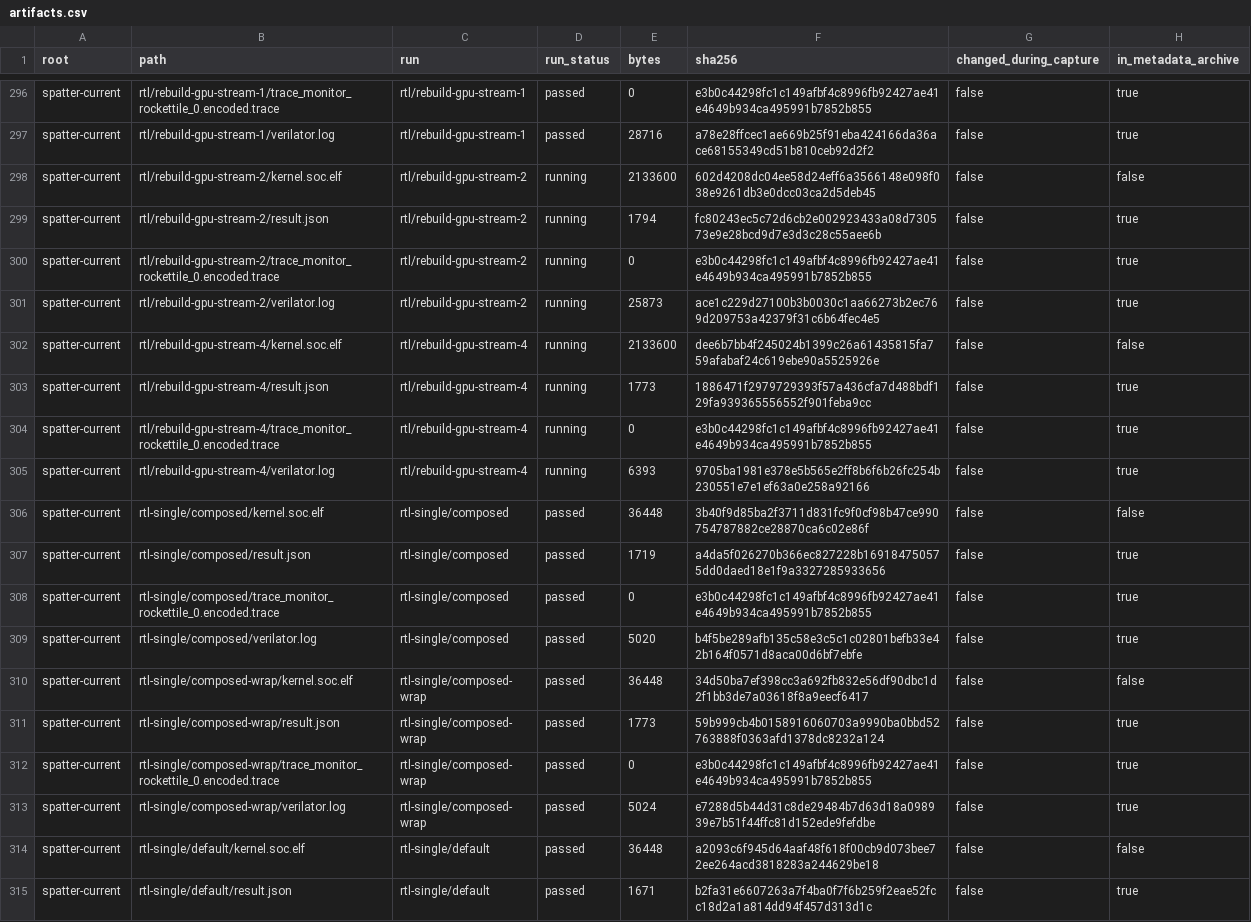
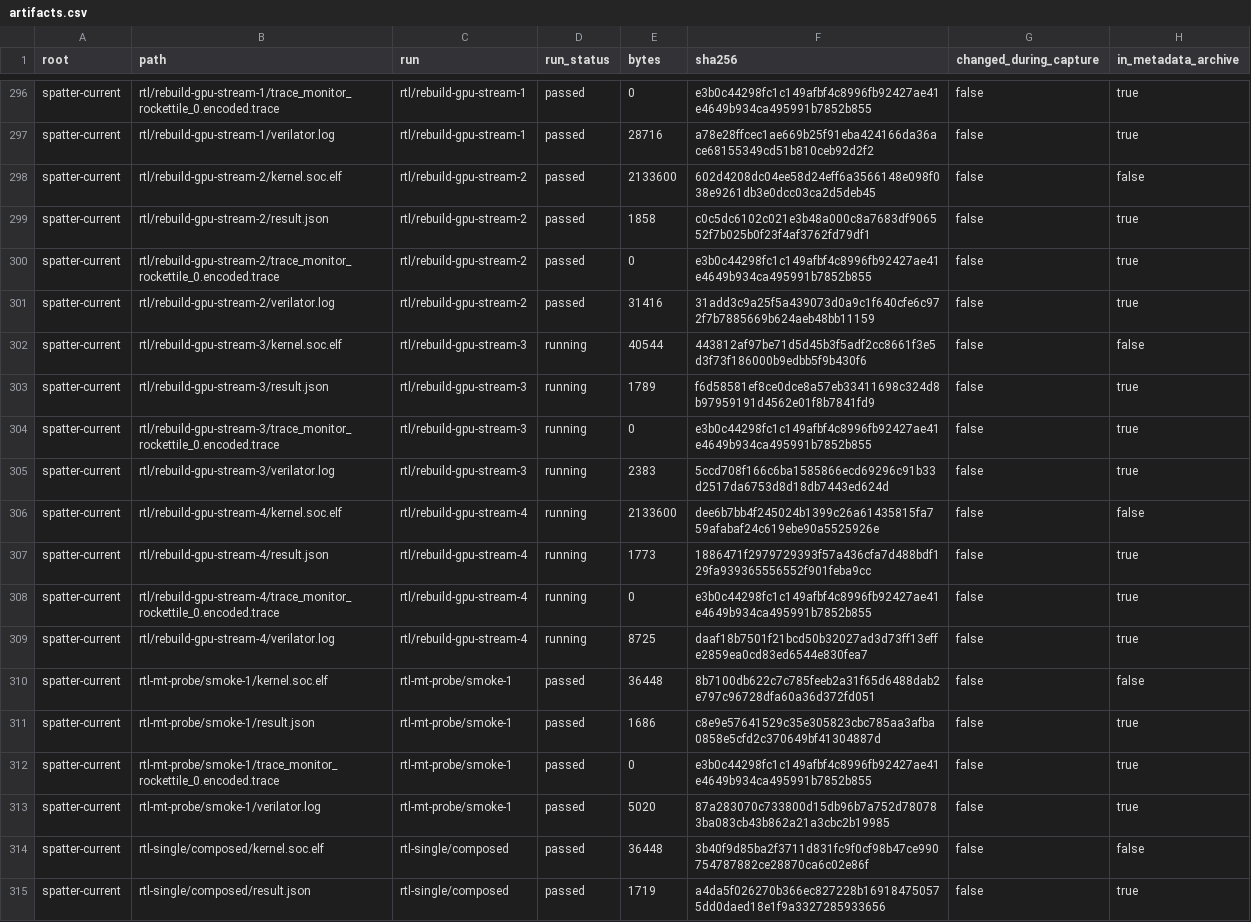
Before and after one commit to copparihollmann/radiance-kernels, a CSV file: kernels/evaluation/artifacts.csv, drawn as a sheet; only a part is shown, gaps mark what is left out; the shorter side is filled out with more unchanged rows; the diff covers the shown part only.

```diff
--- a/kernels/evaluation/artifacts.csv
+++ b/kernels/evaluation/artifacts.csv
@@ -297,6 +297,10 @@ spatter-current,rtl/rebuild-gpu-stream-1/trace_monitor_rockettile_0.encoded.trac
 spatter-current,rtl/rebuild-gpu-stream-1/verilator.log,rtl/rebuild-gpu-stream-1,passed,28716,a78e28ffcec1ae669b25f91eba424166da36ace68155349cd51b810ceb92d2f2,false,true
-spatter-current,rtl/rebuild-gpu-stream-2/kernel.soc.elf,rtl/rebuild-gpu-stream-2,running,2133600,602d4208dc04ee58d24eff6a3566148e098f038e9261db3e0dcc03ca2d5deb45,false,false
-spatter-current,rtl/rebuild-gpu-stream-2/result.json,rtl/rebuild-gpu-stream-2,running,1794,fc80243ec5c72d6cb2e002923433a08d730573e9e28bcd9d7e3d3c28c55aee6b,false,true
-spatter-current,rtl/rebuild-gpu-stream-2/trace_monitor_rockettile_0.encoded.trace,rtl/rebuild-gpu-stream-2,running,0,e3b0c44298fc1c149afbf4c8996fb92427ae41e4649b934ca495991b7852b855,false,true
-spatter-current,rtl/rebuild-gpu-stream-2/verilator.log,rtl/rebuild-gpu-stream-2,running,25873,ace1c229d27100b3b0030c1aa66273b2ec769d209753a42379f31c6b64fec4e5,false,true
+spatter-current,rtl/rebuild-gpu-stream-2/kernel.soc.elf,rtl/rebuild-gpu-stream-2,passed,2133600,602d4208dc04ee58d24eff6a3566148e098f038e9261db3e0dcc03ca2d5deb45,false,false
+spatter-current,rtl/rebuild-gpu-stream-2/result.json,rtl/rebuild-gpu-stream-2,passed,1858,c0c5dc6102c021e3b48a000c8a7683df906552f7b025b0f23f4af3762fd79df1,false,true
+spatter-current,rtl/rebuild-gpu-stream-2/trace_monitor_rockettile_0.encoded.trace,rtl/rebuild-gpu-stream-2,passed,0,e3b0c44298fc1c149afbf4c8996fb92427ae41e4649b934ca495991b7852b855,false,true
+spatter-current,rtl/rebuild-gpu-stream-2/verilator.log,rtl/rebuild-gpu-stream-2,passed,31416,31add3c9a25f5a439073d0a9c1f640cfe6c972f7b7885669b624aeb48bb11159,false,true
+spatter-current,rtl/rebuild-gpu-stream-3/kernel.soc.elf,rtl/rebuild-gpu-stream-3,running,40544,443812af97be71d5d45b3f5adf2cc8661f3e5d3f73f186000b9edbb5f9b430f6,false,false
+spatter-current,rtl/rebuild-gpu-stream-3/result.json,rtl/rebuild-gpu-stream-3,running,1789,f6d58581ef8ce0dce8a57eb33411698c324d8b97959191d4562e01f8b7841fd9,false,true
+spatter-current,rtl/rebuild-gpu-stream-3/trace_monitor_rockettile_0.encoded.trace,rtl/rebuild-gpu-stream-3,running,0,e3b0c44298fc1c149afbf4c8996fb92427ae41e4649b934ca495991b7852b855,false,true
+spatter-current,rtl/rebuild-gpu-stream-3/verilator.log,rtl/rebuild-gpu-stream-3,running,2383,5ccd708f166c6ba1585866ecd69296c91b33d2517da6753d8d18db7443ed624d,false,true
 spatter-current,rtl/rebuild-gpu-stream-4/kernel.soc.elf,rtl/rebuild-gpu-stream-4,running,2133600,dee6b7bb4f245024b1399c26a61435815fa759afabaf24c619ebe90a5525926e,false,false
@@ -304,3 +308,7 @@ spatter-current,rtl/rebuild-gpu-stream-4/result.json,rtl/rebuild-gpu-stream-4,ru
 spatter-current,rtl/rebuild-gpu-stream-4/trace_monitor_rockettile_0.encoded.trace,rtl/rebuild-gpu-stream-4,running,0,e3b0c44298fc1c149afbf4c8996fb92427ae41e4649b934ca495991b7852b855,false,true
-spatter-current,rtl/rebuild-gpu-stream-4/verilator.log,rtl/rebuild-gpu-stream-4,running,6393,9705ba1981e378e5b565e2ff8b6f6b26fc254b230551e7e1ef63a0e258a92166,false,true
+spatter-current,rtl/rebuild-gpu-stream-4/verilator.log,rtl/rebuild-gpu-stream-4,running,8725,daaf18b7501f21bcd50b32027ad3d73ff13effe2859ea0cd83ed6544e830fea7,false,true
+spatter-current,rtl-mt-probe/smoke-1/kernel.soc.elf,rtl-mt-probe/smoke-1,passed,36448,8b7100db622c7c785feeb2a31f65d6488dab2e797c96728dfa60a36d372fd051,false,false
+spatter-current,rtl-mt-probe/smoke-1/result.json,rtl-mt-probe/smoke-1,passed,1686,c8e9e57641529c35e305823cbc785aa3afba0858e5cfd2c370649bf41304887d,false,true
+spatter-current,rtl-mt-probe/smoke-1/trace_monitor_rockettile_0.encoded.trace,rtl-mt-probe/smoke-1,passed,0,e3b0c44298fc1c149afbf4c8996fb92427ae41e4649b934ca495991b7852b855,false,true
+spatter-current,rtl-mt-probe/smoke-1/verilator.log,rtl-mt-probe/smoke-1,passed,5020,87a283070c733800d15db96b7a752d780783ba083cb43b862a21a3cbc2b19985,false,true
 spatter-current,rtl-single/composed/kernel.soc.elf,rtl-single/composed,passed,36448,3b40f9d85ba2f3711d831fc9f0cf98b47ce990754787882ce28870ca6c02e86f,false,false
```
Also changed, not shown: 6 edited cells elsewhere in this file, kernels/evaluation/elf-snapshot.csv, kernels/evaluation/runs.csv, 5 other files.
